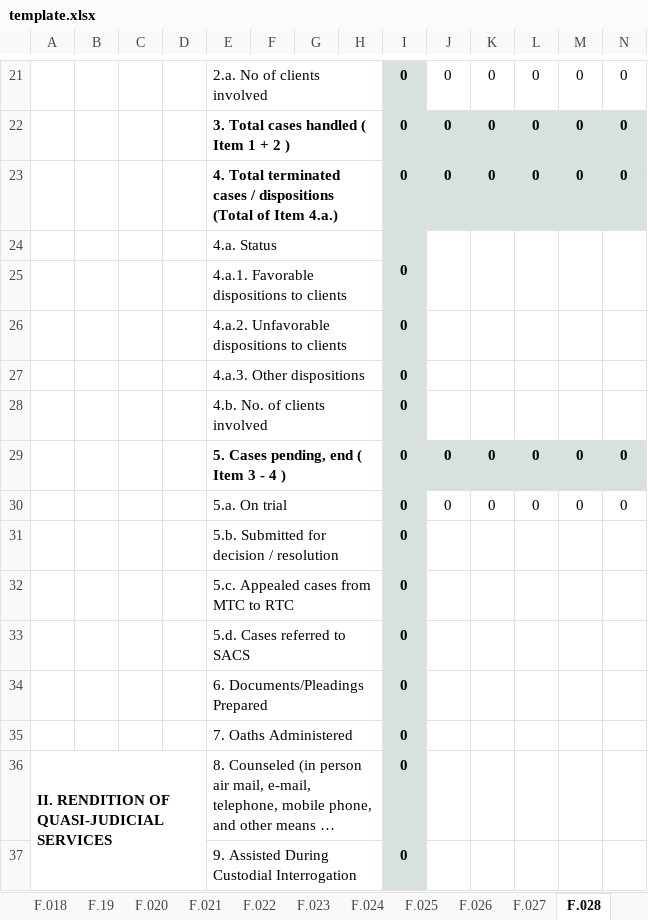
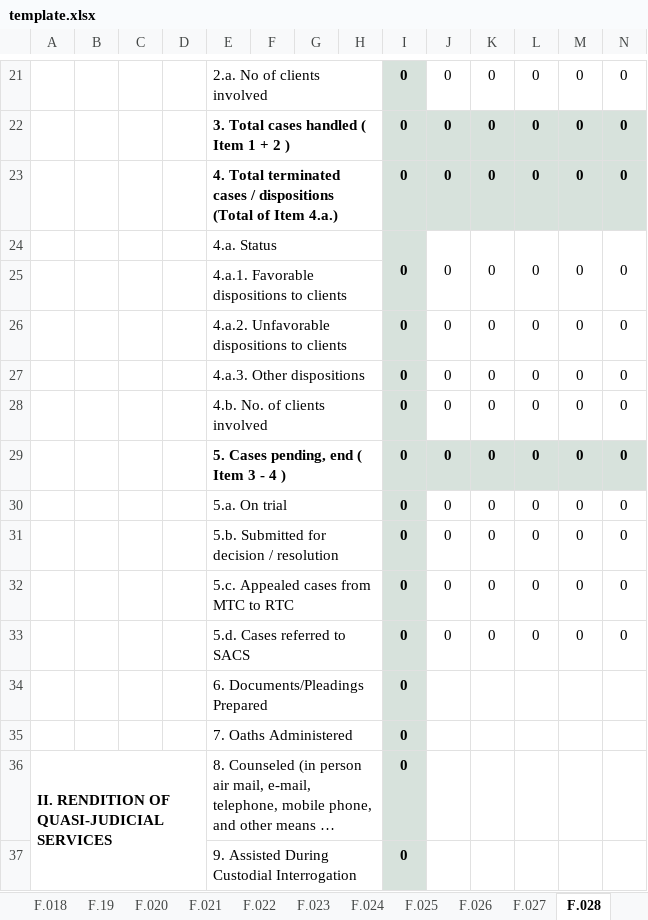
Before and after one commit to EleniruthGarcia/PAO-ERS-v.2.0, an Excel workbook: src/lib/server/report/template.xlsx, sheet F.028, drawn as a sheet; only a part is shown, gaps mark what is left out; long unchanged cells end in …; values as stored, in another font and other column widths than the file's, no borders; charts and pictures not drawn; removed rows and columns are numbered as before the commit, all else as after; the diff names each change by its address in the sheet, - before the commit and + after, or states it on an @@ line.

Commit message:
minor changes on excel

```diff
--- a/src/lib/server/report/template.xlsx (sheet F.028)
+++ b/src/lib/server/report/template.xlsx (sheet F.028)
-row 24:  |  |  |  | 4.a. Status |  |  |  | 0
+row 24:  |  |  |  | 4.a. Status |  |  |  | 0 | 0 | 0 | 0 | 0 | 0
-row 26:  |  |  |  | 4.a.2. Unfavorable dispositions to clients |  |  |  | 0
-row 27:  |  |  |  | 4.a.3. Other dispositions |  |  |  | 0
-row 28:  |  |  |  | 4.b. No. of clients involved |  |  |  | 0
+row 26:  |  |  |  | 4.a.2. Unfavorable dispositions to clients |  |  |  | 0 | 0 | 0 | 0 | 0 | 0
+row 27:  |  |  |  | 4.a.3. Other dispositions |  |  |  | 0 | 0 | 0 | 0 | 0 | 0
+row 28:  |  |  |  | 4.b. No. of clients involved |  |  |  | 0 | 0 | 0 | 0 | 0 | 0
-row 31:  |  |  |  | 5.b. Submitted for decision / resolution |  |  |  | 0
-row 32:  |  |  |  | 5.c. Appealed cases from MTC to RTC |  |  |  | 0
-row 33:  |  |  |  | 5.d. Cases referred to SACS |  |  |  | 0
+row 31:  |  |  |  | 5.b. Submitted for decision / resolution |  |  |  | 0 | 0 | 0 | 0 | 0 | 0
+row 32:  |  |  |  | 5.c. Appealed cases from MTC to RTC |  |  |  | 0 | 0 | 0 | 0 | 0 | 0
+row 33:  |  |  |  | 5.d. Cases referred to SACS |  |  |  | 0 | 0 | 0 | 0 | 0 | 0
```
Also changed, not shown: 1 other file.
